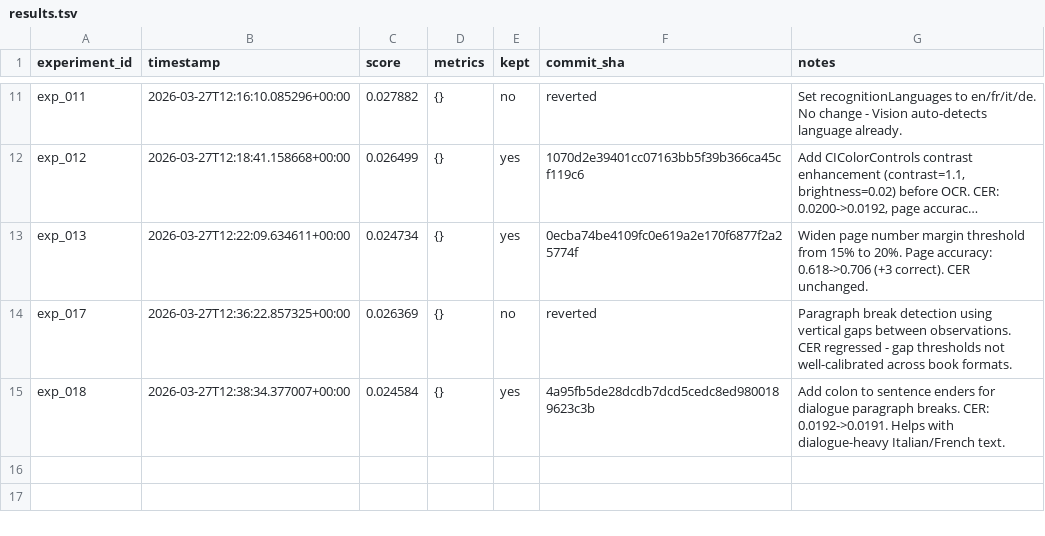
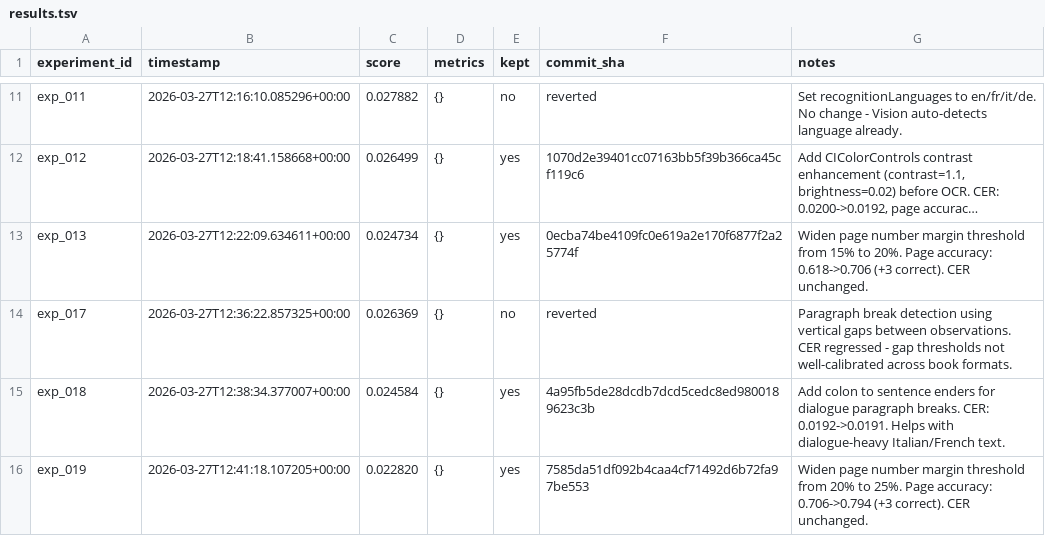
Before and after one commit to nikhaldi/booksnap, a TSV file: ios/lab/results.tsv, drawn as a sheet; only a part is shown, gaps mark what is left out; long unchanged cells end in ….

Commit message:
booksnap-ios: exp_019 — Widen page number margin threshold from 20% to 25%. Page accuracy: 0.706->0.794 (+3 correct). CER unchanged.

```diff
--- a/ios/lab/results.tsv
+++ b/ios/lab/results.tsv
@@ -15 +15,2 @@ exp_017	2026-03-27T12:36:22.857325+00:00	0.026369	{}	no	reverted	Paragraph break
 exp_018	2026-03-27T12:38:34.377007+00:00	0.024584	{}	yes	4a95fb5de28dcdb7dcd5cedc8ed9800189623c3b	Add colon to sentence enders for dialogue paragraph breaks. CER: 0.0192->0.0191. Helps with dialogue-heavy Italian/French text.
+exp_019	2026-03-27T12:41:18.107205+00:00	0.022820	{}	yes	7585da51df092b4caa4cf71492d6b72fa97be553	Widen page number margin threshold from 20% to 25%. Page accuracy: 0.706->0.794 (+3 correct). CER unchanged.
```
Also changed, not shown: 1 other file.
